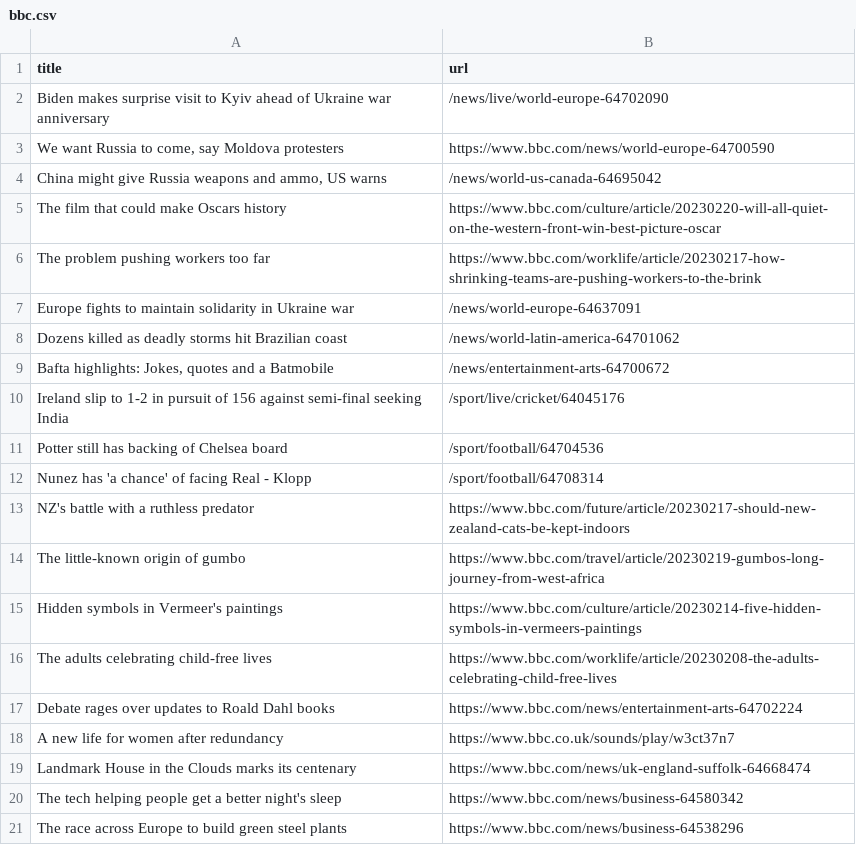
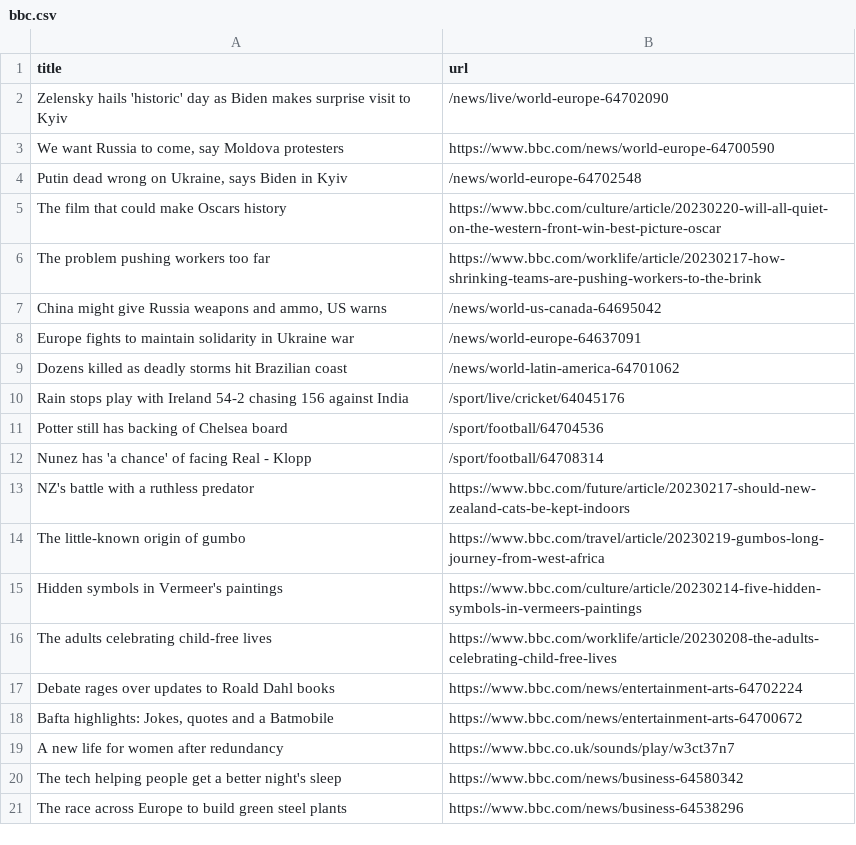
Before and after one commit to stanleydai/automatic-scraper, a CSV file: bbc.csv, drawn as a sheet; only a part is shown.

```diff
--- a/bbc.csv
+++ b/bbc.csv
@@ -1,11 +1,11 @@
 title,url
-Biden makes surprise visit to Kyiv ahead of Ukraine war anniversary,/news/live/world-europe-64702090
+Zelensky hails 'historic' day as Biden makes surprise visit to Kyiv,/news/live/world-europe-64702090
 "We want Russia to come, say Moldova protesters",https://www.bbc.com/news/world-europe-64700590
-"China might give Russia weapons and ammo, US warns",/news/world-us-canada-64695042
+"Putin dead wrong on Ukraine, says Biden in Kyiv",/news/world-europe-64702548
 The film that could make Oscars history,https://www.bbc.com/culture/article/20230220-will-all-quiet-on-the-western-front-win-best-picture-oscar
 The problem pushing workers too far,https://www.bbc.com/worklife/article/20230217-how-shrinking-teams-are-pushing-workers-to-the-brink
+"China might give Russia weapons and ammo, US warns",/news/world-us-canada-64695042
 Europe fights to maintain solidarity in Ukraine war,/news/world-europe-64637091
 Dozens killed as deadly storms hit Brazilian coast,/news/world-latin-america-64701062
-"Bafta highlights: Jokes, quotes and a Batmobile",/news/entertainment-arts-64700672
-Ireland slip to 1-2 in pursuit of 156 against semi-final seeking India,/sport/live/cricket/64045176
+Rain stops play with Ireland 54-2 chasing 156 against India,/sport/live/cricket/64045176
 Potter still has backing of Chelsea board,/sport/football/64704536
@@ -17,4 +17,4 @@ The adults celebrating child-free lives,https://www.bbc.com/worklife/article/202
 Debate rages over updates to Roald Dahl books,https://www.bbc.com/news/entertainment-arts-64702224
+"Bafta highlights: Jokes, quotes and a Batmobile",https://www.bbc.com/news/entertainment-arts-64700672
 A new life for women after redundancy,https://www.bbc.co.uk/sounds/play/w3ct37n7
-Landmark House in the Clouds marks its centenary,https://www.bbc.com/news/uk-england-suffolk-64668474
 The tech helping people get a better night's sleep,https://www.bbc.com/news/business-64580342
```
